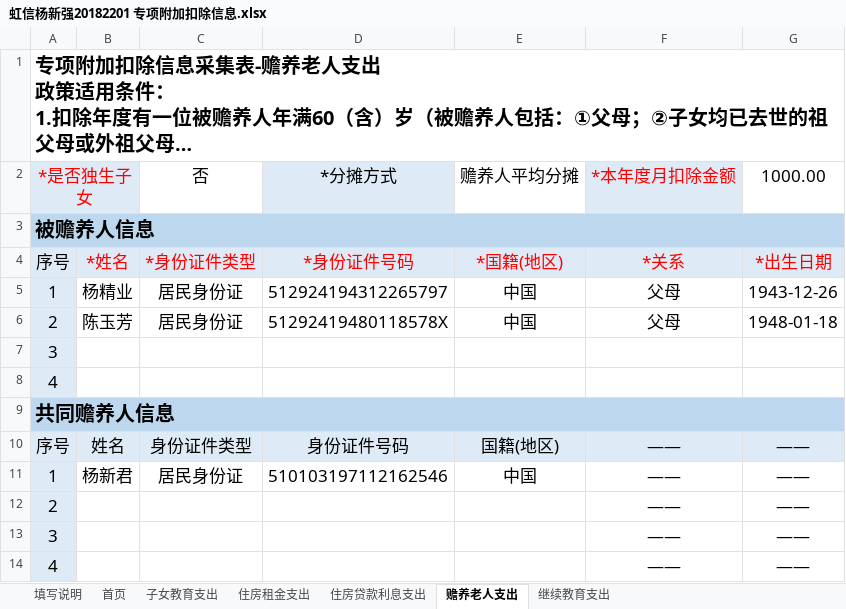
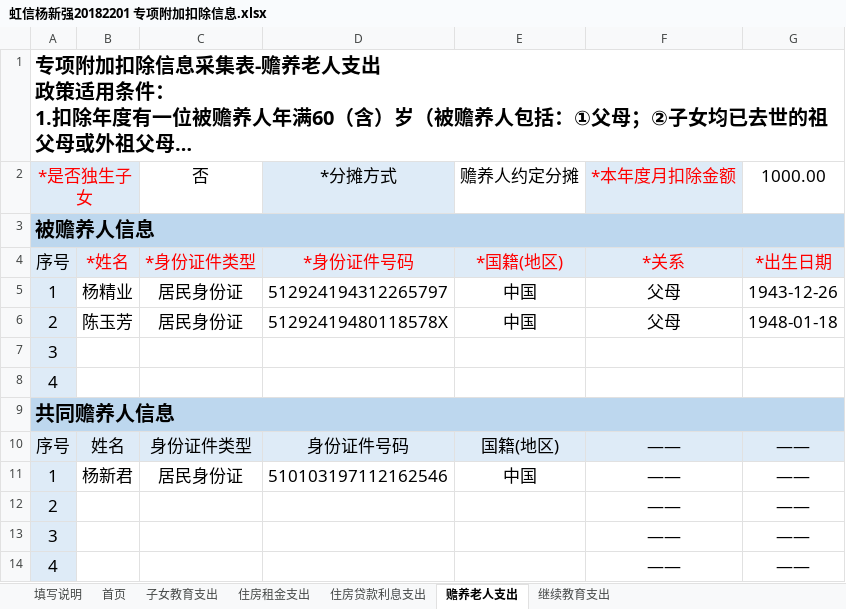
Before and after one commit to yangxq5858/zthx_ocss, an Excel workbook: 【虹信软件】关于提交个人所得税《专项附加扣除信息》表的通知201812271/虹信杨新强20182201 专项附加扣除信息.xlsx, sheet 赡养老人支出, drawn as a sheet; long unchanged cells end in …; values as stored, in another font and other column widths than the file's, no borders; conditional formats not drawn; the diff names each change by its address in the sheet, - before the commit and + after, or states it on an @@ line.

Commit message:
123

```diff
--- a/【虹信软件】关于提交个人所得税《专项附加扣除信息》表的通知201812271/虹信杨新强20182201 专项附加扣除信息.xlsx (sheet 赡养老人支出)
+++ b/【虹信软件】关于提交个人所得税《专项附加扣除信息》表的通知201812271/虹信杨新强20182201 专项附加扣除信息.xlsx (sheet 赡养老人支出)
-E2: 赡养人平均分摊
+E2: 赡养人约定分摊
```
